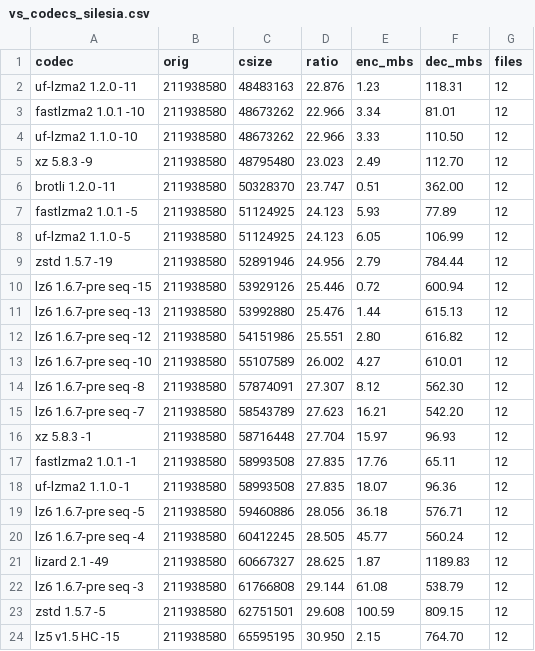
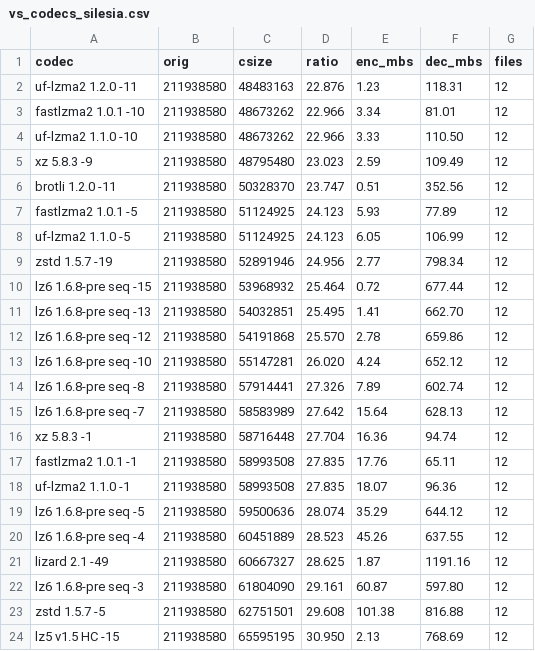
Before and after one commit to YadeWira/lz6, a CSV file: bakeoff/vs_codecs_silesia.csv, drawn as a sheet; only a part is shown; the diff covers the shown part only.

```diff
--- a/bakeoff/vs_codecs_silesia.csv
+++ b/bakeoff/vs_codecs_silesia.csv
@@ -4,21 +4,21 @@ codec,orig,csize,ratio,enc_mbs,dec_mbs,files
 "uf-lzma2 1.1.0 -10",211938580,48673262,22.966,3.33,110.50,12
-"xz 5.8.3 -9",211938580,48795480,23.023,2.49,112.70,12
-"brotli 1.2.0 -11",211938580,50328370,23.747,0.51,362.00,12
+"xz 5.8.3 -9",211938580,48795480,23.023,2.59,109.49,12
+"brotli 1.2.0 -11",211938580,50328370,23.747,0.51,352.56,12
 "fastlzma2 1.0.1 -5",211938580,51124925,24.123,5.93,77.89,12
 "uf-lzma2 1.1.0 -5",211938580,51124925,24.123,6.05,106.99,12
-"zstd 1.5.7 -19",211938580,52891946,24.956,2.79,784.44,12
-"lz6 1.6.7-pre seq -15",211938580,53929126,25.446,0.72,600.94,12
-"lz6 1.6.7-pre seq -13",211938580,53992880,25.476,1.44,615.13,12
-"lz6 1.6.7-pre seq -12",211938580,54151986,25.551,2.80,616.82,12
-"lz6 1.6.7-pre seq -10",211938580,55107589,26.002,4.27,610.01,12
-"lz6 1.6.7-pre seq -8",211938580,57874091,27.307,8.12,562.30,12
-"lz6 1.6.7-pre seq -7",211938580,58543789,27.623,16.21,542.20,12
-"xz 5.8.3 -1",211938580,58716448,27.704,15.97,96.93,12
+"zstd 1.5.7 -19",211938580,52891946,24.956,2.77,798.34,12
+"lz6 1.6.8-pre seq -15",211938580,53968932,25.464,0.72,677.44,12
+"lz6 1.6.8-pre seq -13",211938580,54032851,25.495,1.41,662.70,12
+"lz6 1.6.8-pre seq -12",211938580,54191868,25.570,2.78,659.86,12
+"lz6 1.6.8-pre seq -10",211938580,55147281,26.020,4.24,652.12,12
+"lz6 1.6.8-pre seq -8",211938580,57914441,27.326,7.89,602.74,12
+"lz6 1.6.8-pre seq -7",211938580,58583989,27.642,15.64,628.13,12
+"xz 5.8.3 -1",211938580,58716448,27.704,16.36,94.74,12
 "fastlzma2 1.0.1 -1",211938580,58993508,27.835,17.76,65.11,12
 "uf-lzma2 1.1.0 -1",211938580,58993508,27.835,18.07,96.36,12
-"lz6 1.6.7-pre seq -5",211938580,59460886,28.056,36.18,576.71,12
-"lz6 1.6.7-pre seq -4",211938580,60412245,28.505,45.77,560.24,12
-"lizard 2.1 -49",211938580,60667327,28.625,1.87,1189.83,12
-"lz6 1.6.7-pre seq -3",211938580,61766808,29.144,61.08,538.79,12
-"zstd 1.5.7 -5",211938580,62751501,29.608,100.59,809.15,12
-"lz5 v1.5 HC -15",211938580,65595195,30.950,2.15,764.70,12
+"lz6 1.6.8-pre seq -5",211938580,59500636,28.074,35.29,644.12,12
+"lz6 1.6.8-pre seq -4",211938580,60451889,28.523,45.26,637.55,12
+"lizard 2.1 -49",211938580,60667327,28.625,1.87,1191.16,12
+"lz6 1.6.8-pre seq -3",211938580,61804090,29.161,60.87,597.80,12
+"zstd 1.5.7 -5",211938580,62751501,29.608,101.38,816.88,12
+"lz5 v1.5 HC -15",211938580,65595195,30.950,2.13,768.69,12
```
Also changed, not shown: 3 added rows, 3 removed rows and 24 edited cells elsewhere in this file, bakeoff/vs_codecs_ait.csv, 2 other files.
